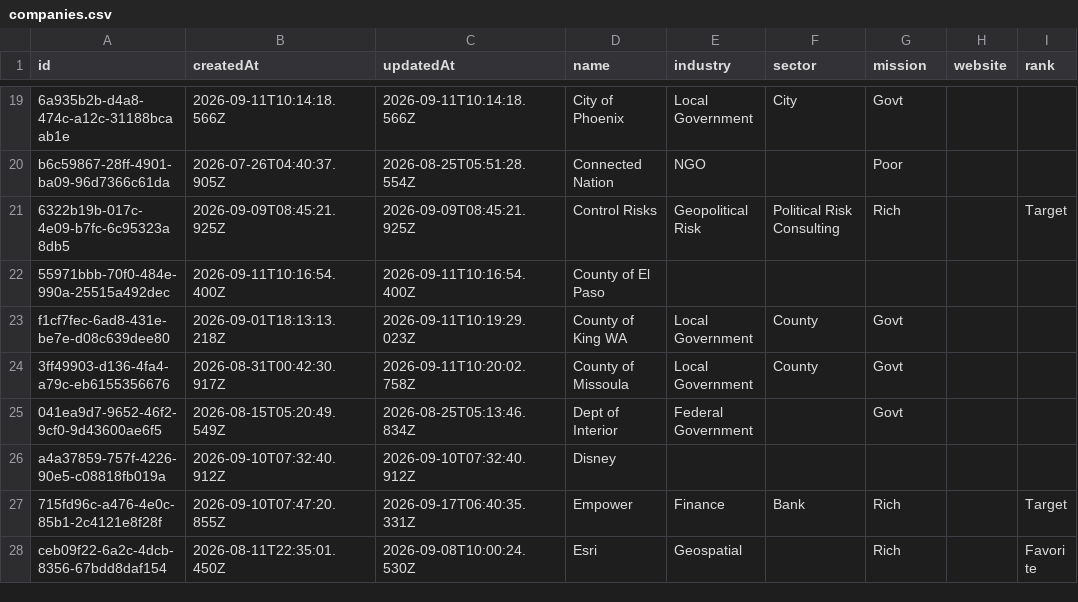
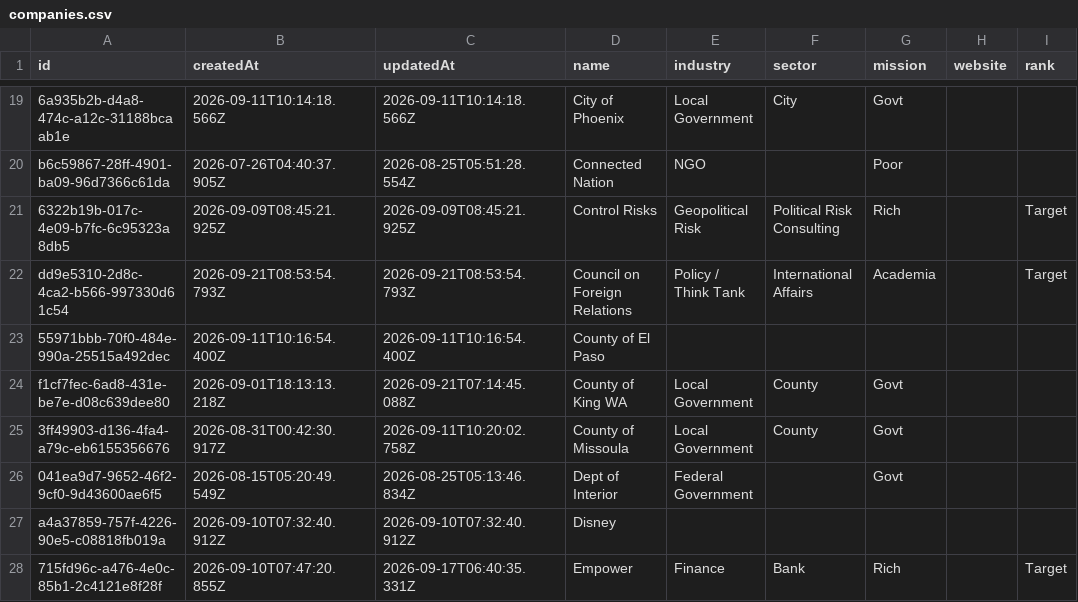
Before and after one commit to geo-theo/job-application-tracker, a CSV file: db/companies.csv, drawn as a sheet; only a part is shown, gaps mark what is left out; the shorter side is filled out with more unchanged rows.

```diff
--- a/db/companies.csv
+++ b/db/companies.csv
@@ -21,4 +21,5 @@ b6c59867-28ff-4901-ba09-96d7366c61da,2026-07-26T04:40:37.905Z,2026-08-25T05:51:2
 6322b19b-017c-4e09-b7fc-6c95323a8db5,2026-09-09T08:45:21.925Z,2026-09-09T08:45:21.925Z,Control Risks,Geopolitical Risk,Political Risk Consulting,Rich,,Target
+dd9e5310-2d8c-4ca2-b566-997330d61c54,2026-09-21T08:53:54.793Z,2026-09-21T08:53:54.793Z,Council on Foreign Relations,Policy / Think Tank,International Affairs,Academia,,Target
 55971bbb-70f0-484e-990a-25515a492dec,2026-09-11T10:16:54.400Z,2026-09-11T10:16:54.400Z,County of El Paso,,,,,
-f1cf7fec-6ad8-431e-be7e-d08c639dee80,2026-09-01T18:13:13.218Z,2026-09-11T10:19:29.023Z,County of King WA,Local Government,County,Govt,,
+f1cf7fec-6ad8-431e-be7e-d08c639dee80,2026-09-01T18:13:13.218Z,2026-09-21T07:14:45.088Z,County of King WA,Local Government,County,Govt,,
 3ff49903-d136-4fa4-a79c-eb6155356676,2026-08-31T00:42:30.917Z,2026-09-11T10:20:02.758Z,County of Missoula,Local Government,County,Govt,,
```
Also changed, not shown: db/jobs.csv, 3 other files.
